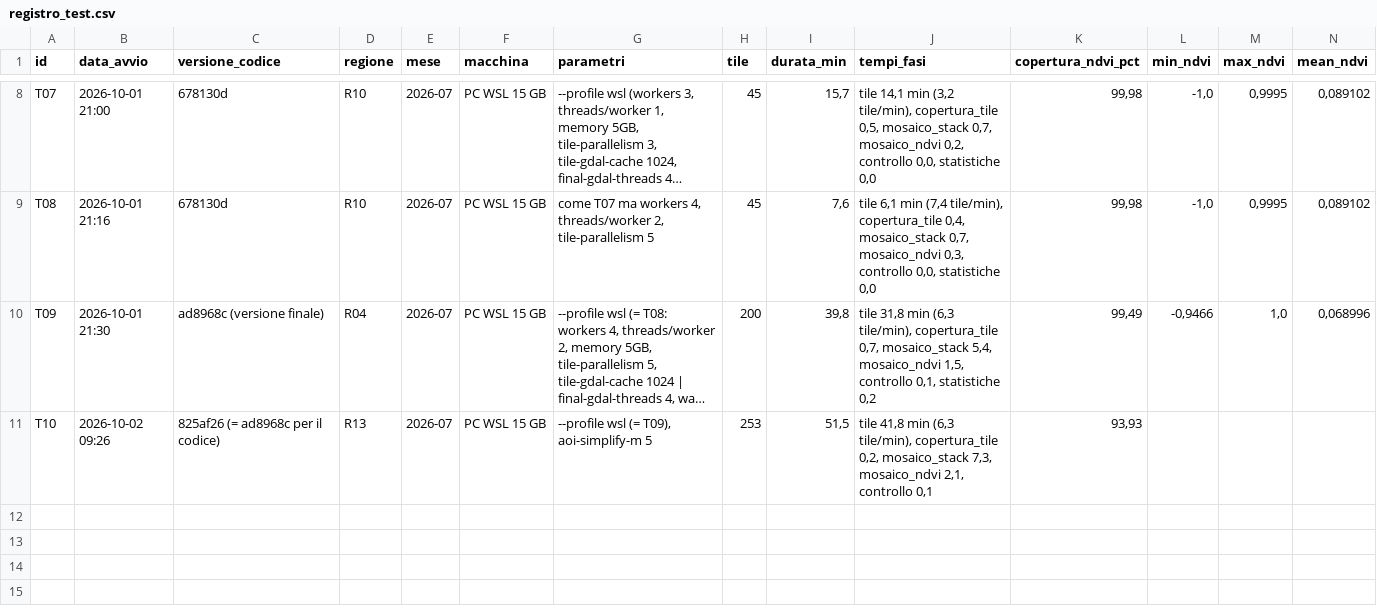
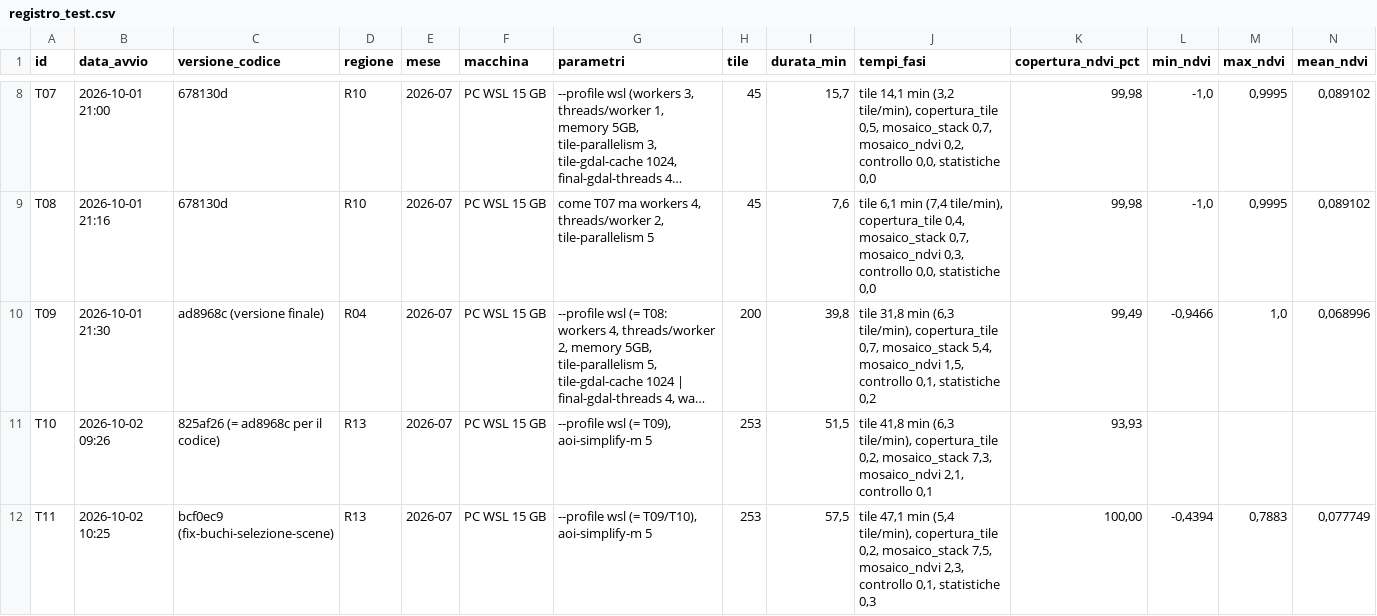
Before and after one commit to ClaudioLadisaPK/VegMon-Arabia-3.6.2, a CSV file: test_runs/registro_test.csv, drawn as a sheet; only a part is shown, gaps mark what is left out; long unchanged cells end in …; rows hold the shown columns only; the diff names each change by its address in the sheet, - before the commit and + after, or states it on an @@ line.

```diff
--- a/test_runs/registro_test.csv
+++ b/test_runs/registro_test.csv
+row 12: T11 | 2026-10-02 10:25 | bcf0ec9 (fix-buchi-selezione-scene) | R13 | 2026-07 | PC WSL 15 GB | --profile wsl (= T09/T10), aoi-simplify-m 5 | 253 | 57,5 | tile 47,1 min (5,4 tile/min), copertura_tile 0,2, mosaico_stack 7,5, mosaico_ndvi 2,3, controllo 0,1, statistiche 0,3 | 100,00 | -0,4394 | 0,7883 | 0,077749
```
Also changed, not shown: 1 other file.
